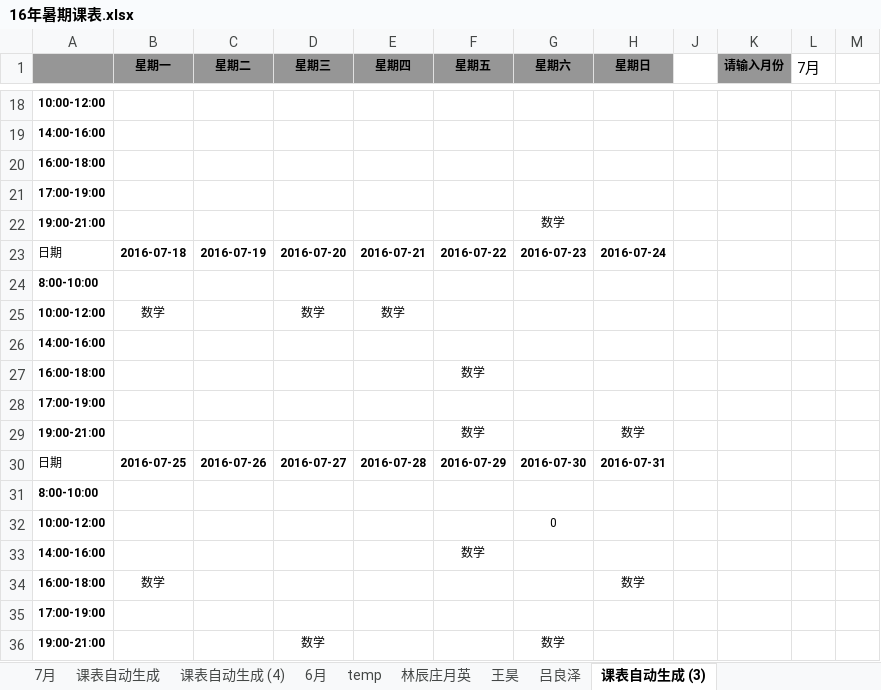
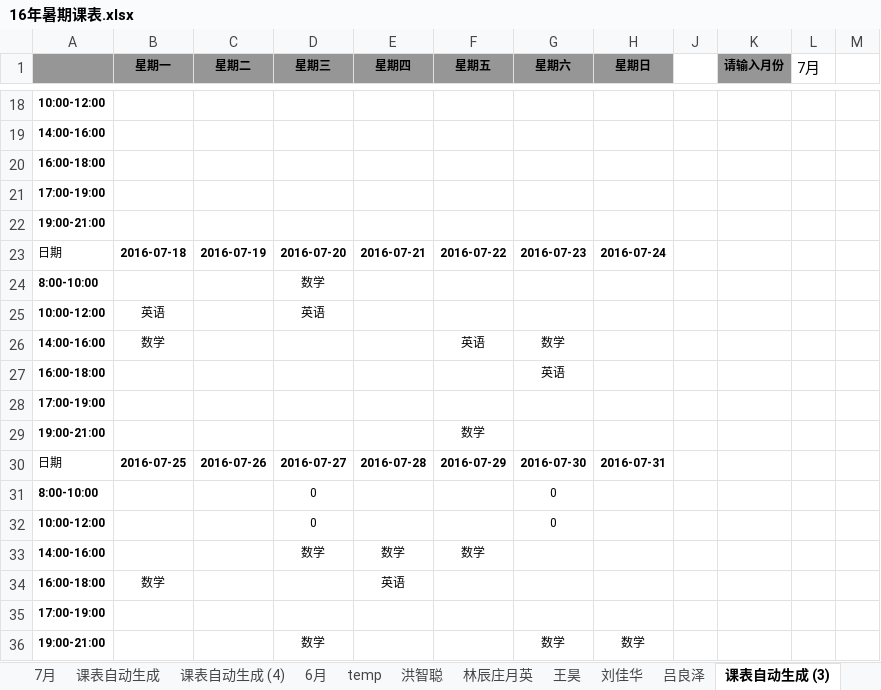
Before and after one commit to wangpaijiaoyu/-, an Excel workbook: 16年暑期课表.xlsx, sheet 课表自动生成 (3), drawn as a sheet; only a part is shown, gaps mark what is left out; values as stored, in another font and other column widths than the file's, no borders; removed rows and columns are numbered as before the commit, all else as after; the diff names each change by its address in the sheet, - before the commit and + after, or states it on an @@ line.

```diff
--- a/16年暑期课表.xlsx (sheet 课表自动生成 (3))
+++ b/16年暑期课表.xlsx (sheet 课表自动生成 (3))
+sheet tab: 洪智聪
+sheet tab: 刘佳华
-G22 (星期六): 数学
+G22 (星期六): (empty)
-D24 (星期三): (empty)
+D24 (星期三): 数学
-row 25: 10:00-12:00 | 数学 |  | 数学 | 数学
-row 26: 14:00-16:00
+row 25: 10:00-12:00 | 英语 |  | 英语
+row 26: 14:00-16:00 | 数学 |  |  |  | 英语 | 数学
-F27 (星期五): 数学
+F27 (星期五): (empty)
-G27 (星期六): (empty)
+G27 (星期六): 英语
-H29 (星期日): 数学
+H29 (星期日): (empty)
-D31:D32 (星期三): (empty)
+D31:D32 (星期三): 0
-G31 (星期六): (empty)
+G31 (星期六): 0
-D33 (星期三): (empty)
+D33 (星期三): 数学
-E33 (星期四): (empty)
+E33 (星期四): 数学
-E34 (星期四): (empty)
+E34 (星期四): 英语
-H34 (星期日): 数学
+H34 (星期日): (empty)
-H36 (星期日): (empty)
+H36 (星期日): 数学
```
Also changed, not shown: sheet 7月, sheet temp, sheet 课表自动生成, sheet 王昊, sheet 课表自动生成 (4), sheet 吕良泽, 2 more sheets, formulas that keep their value, hidden cells.
